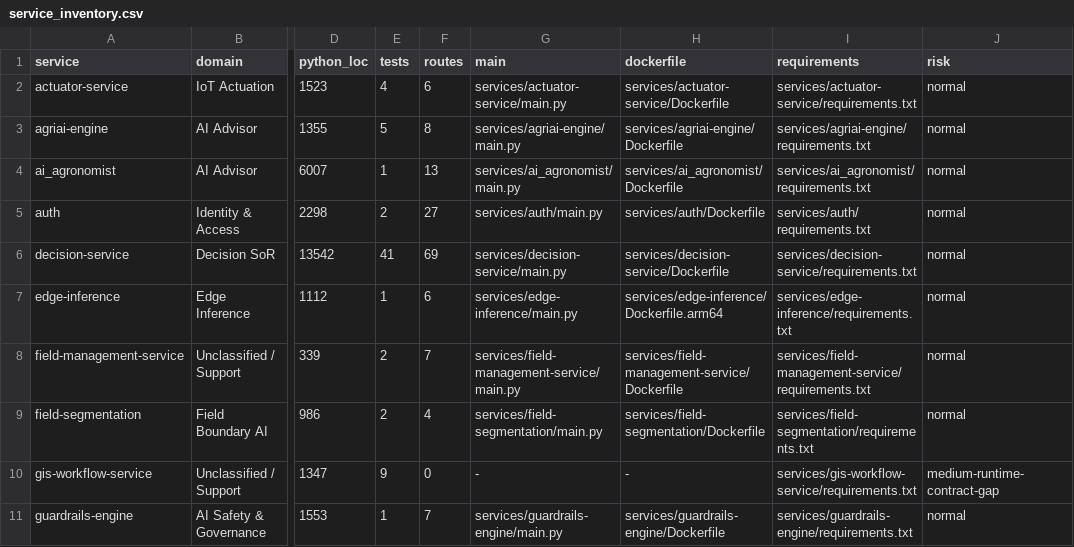
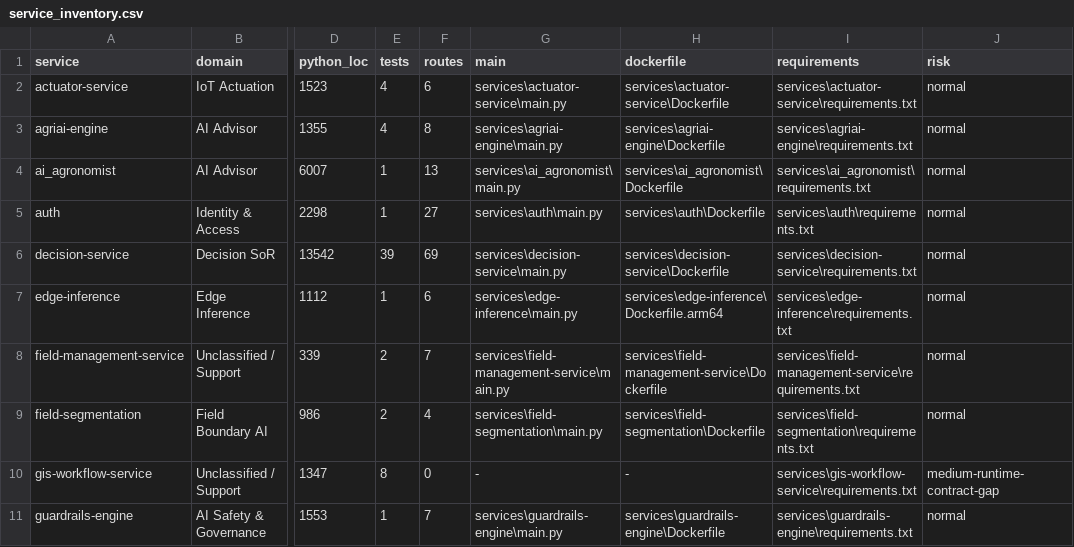
Before and after one commit to kafaat/ai_platform_complete_v2.0.0_enhanced, a CSV file: service_inventory.csv, drawn as a sheet; only a part is shown, gaps mark what is left out; the diff covers the shown part only; the diff names each change by its address in the sheet, - before the commit and + after, or states it on an @@ line.

```diff
--- a/service_inventory.csv
+++ b/service_inventory.csv
-G2 (main): services/actuator-service/main.py
+G2 (main): services\actuator-service\main.py
-H2 (dockerfile): services/actuator-service/Dockerfile
+H2 (dockerfile): services\actuator-service\Dockerfile
-I2 (requirements): services/actuator-service/requirements.txt
+I2 (requirements): services\actuator-service\requirements.txt
-E3 (tests): 5
+E3 (tests): 4
-G3 (main): services/agriai-engine/main.py
+G3 (main): services\agriai-engine\main.py
-H3 (dockerfile): services/agriai-engine/Dockerfile
+H3 (dockerfile): services\agriai-engine\Dockerfile
-I3 (requirements): services/agriai-engine/requirements.txt
+I3 (requirements): services\agriai-engine\requirements.txt
-G4 (main): services/ai_agronomist/main.py
+G4 (main): services\ai_agronomist\main.py
-H4 (dockerfile): services/ai_agronomist/Dockerfile
+H4 (dockerfile): services\ai_agronomist\Dockerfile
-I4 (requirements): services/ai_agronomist/requirements.txt
+I4 (requirements): services\ai_agronomist\requirements.txt
-E5 (tests): 2
+E5 (tests): 1
-G5 (main): services/auth/main.py
+G5 (main): services\auth\main.py
-H5 (dockerfile): services/auth/Dockerfile
+H5 (dockerfile): services\auth\Dockerfile
-I5 (requirements): services/auth/requirements.txt
+I5 (requirements): services\auth\requirements.txt
-E6 (tests): 41
+E6 (tests): 39
-G6 (main): services/decision-service/main.py
+G6 (main): services\decision-service\main.py
-H6 (dockerfile): services/decision-service/Dockerfile
+H6 (dockerfile): services\decision-service\Dockerfile
-I6 (requirements): services/decision-service/requirements.txt
+I6 (requirements): services\decision-service\requirements.txt
-G7 (main): services/edge-inference/main.py
+G7 (main): services\edge-inference\main.py
-H7 (dockerfile): services/edge-inference/Dockerfile.arm64
+H7 (dockerfile): services\edge-inference\Dockerfile.arm64
-I7 (requirements): services/edge-inference/requirements.txt
+I7 (requirements): services\edge-inference\requirements.txt
-G8 (main): services/field-management-service/main.py
+G8 (main): services\field-management-service\main.py
-H8 (dockerfile): services/field-management-service/Dockerfile
+H8 (dockerfile): services\field-management-service\Dockerfile
-I8 (requirements): services/field-management-service/requirements.txt
+I8 (requirements): services\field-management-service\requirements.txt
-G9 (main): services/field-segmentation/main.py
+G9 (main): services\field-segmentation\main.py
-H9 (dockerfile): services/field-segmentation/Dockerfile
+H9 (dockerfile): services\field-segmentation\Dockerfile
-I9 (requirements): services/field-segmentation/requirements.txt
+I9 (requirements): services\field-segmentation\requirements.txt
-E10 (tests): 9
+E10 (tests): 8
-I10 (requirements): services/gis-workflow-service/requirements.txt
+I10 (requirements): services\gis-workflow-service\requirements.txt
-G11 (main): services/guardrails-engine/main.py
+G11 (main): services\guardrails-engine\main.py
-H11 (dockerfile): services/guardrails-engine/Dockerfile
+H11 (dockerfile): services\guardrails-engine\Dockerfile
-I11 (requirements): services/guardrails-engine/requirements.txt
+I11 (requirements): services\guardrails-engine\requirements.txt
```
Also changed, not shown: 57 edited cells elsewhere in this file, route_inventory.csv, 12 other files.
